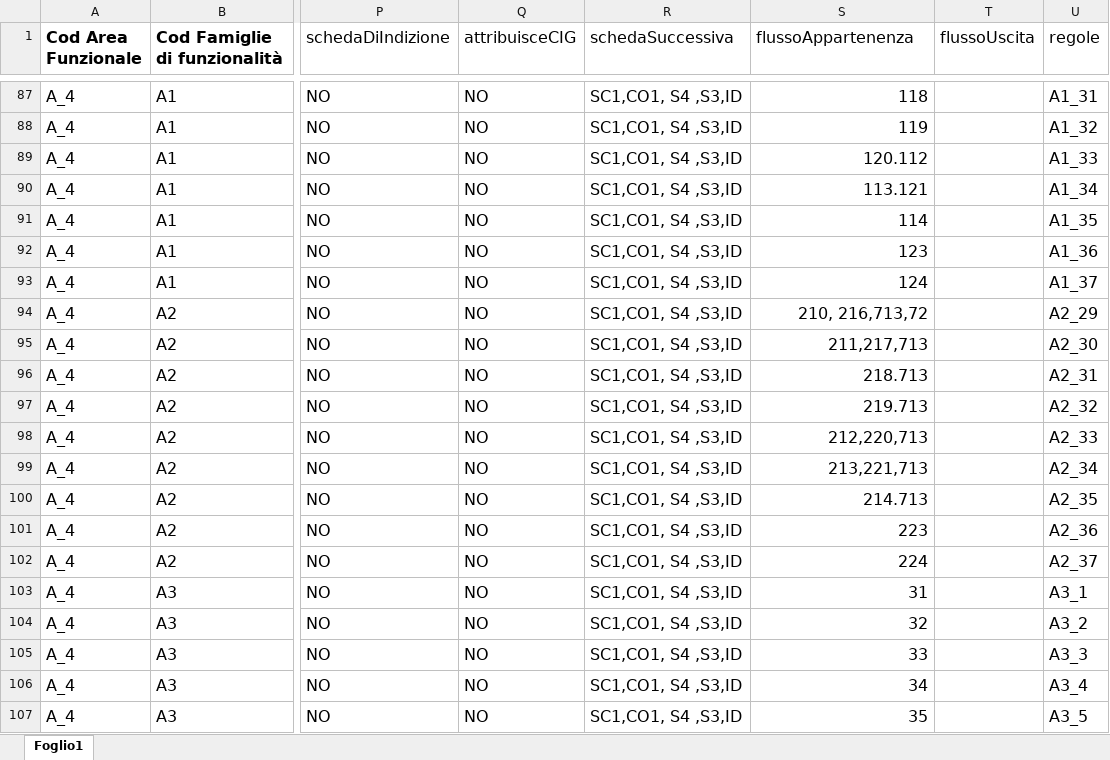
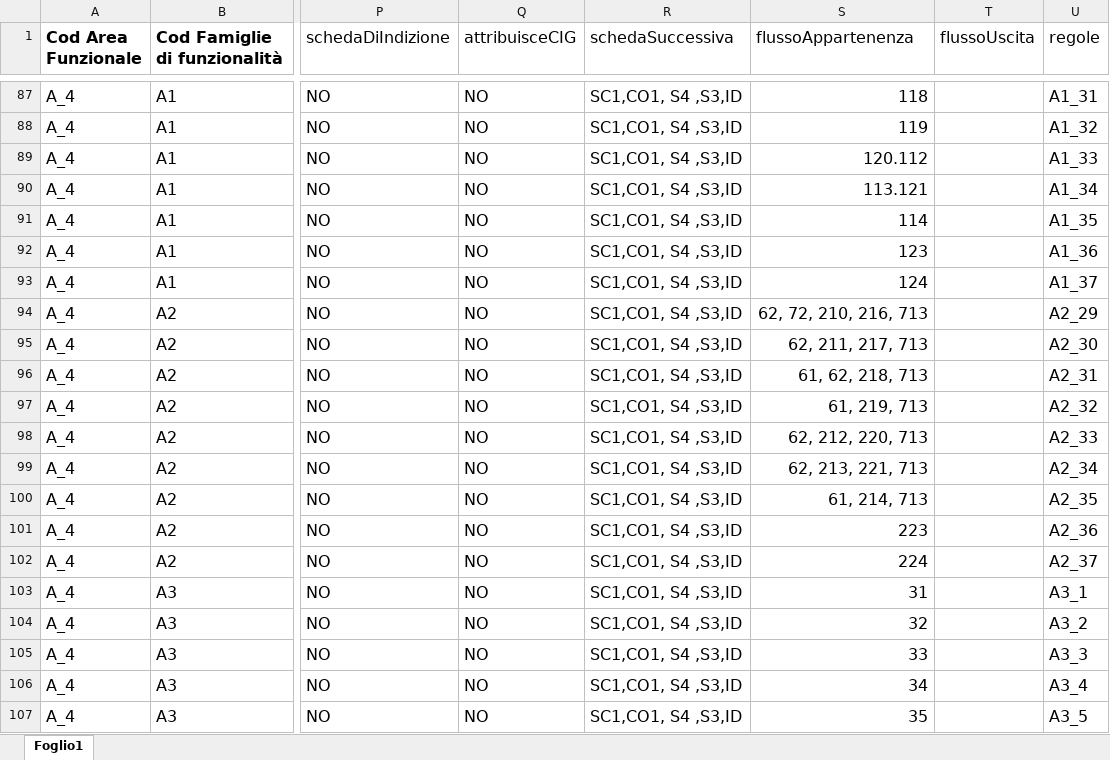
Before and after one commit to anticorruzione/npa, an Excel workbook: docs/orchestratore/schema-cronologia-schede.xlsx, sheet Foglio1, drawn as a sheet; only a part is shown, gaps mark what is left out; values as stored, in another font and other column widths than the file's, no borders; the diff names each change by its address in the sheet, - before the commit and + after, or states it on an @@ line.

```diff
--- a/docs/orchestratore/schema-cronologia-schede.xlsx (sheet Foglio1)
+++ b/docs/orchestratore/schema-cronologia-schede.xlsx (sheet Foglio1)
-S94 (flussoAppartenenza): 210, 216,713,72
+S94 (flussoAppartenenza): 62, 72, 210, 216, 713
-S95 (flussoAppartenenza): 211,217,713
+S95 (flussoAppartenenza): 62, 211, 217, 713
-S96 (flussoAppartenenza): 218.713
+S96 (flussoAppartenenza): 61, 62, 218, 713
-S97 (flussoAppartenenza): 219.713
+S97 (flussoAppartenenza): 61, 219, 713
-S98 (flussoAppartenenza): 212,220,713
+S98 (flussoAppartenenza): 62, 212, 220, 713
-S99 (flussoAppartenenza): 213,221,713
+S99 (flussoAppartenenza): 62, 213, 221, 713
-S100 (flussoAppartenenza): 214.713
+S100 (flussoAppartenenza): 61, 214, 713
```
Also changed, not shown: 1 other file.
